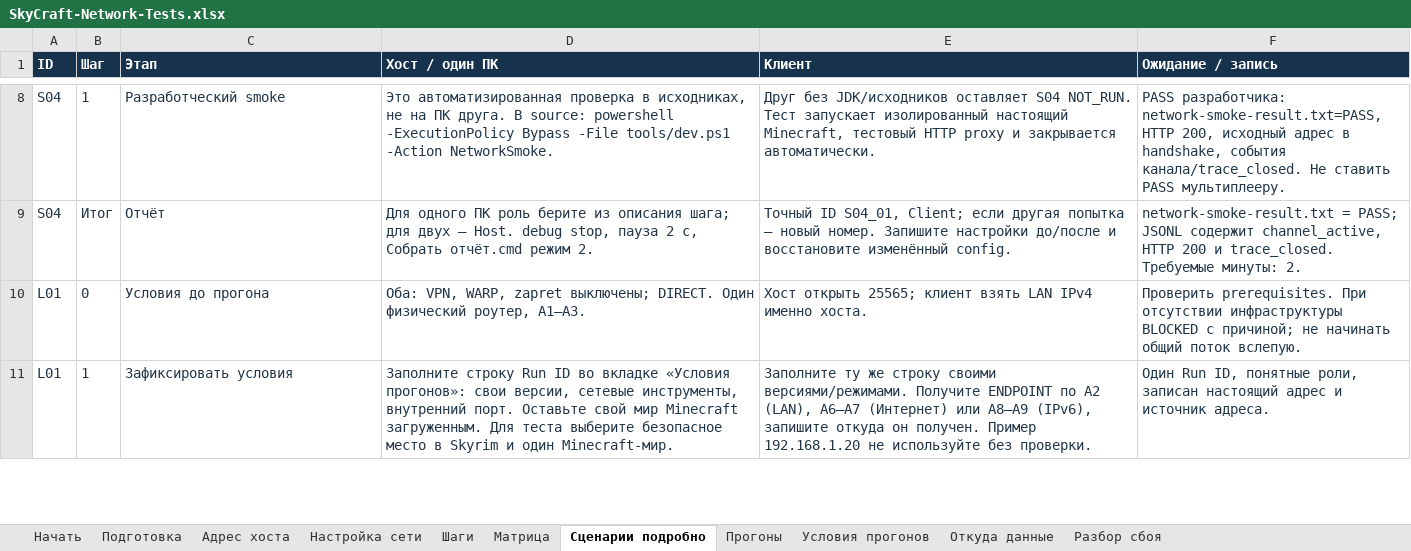
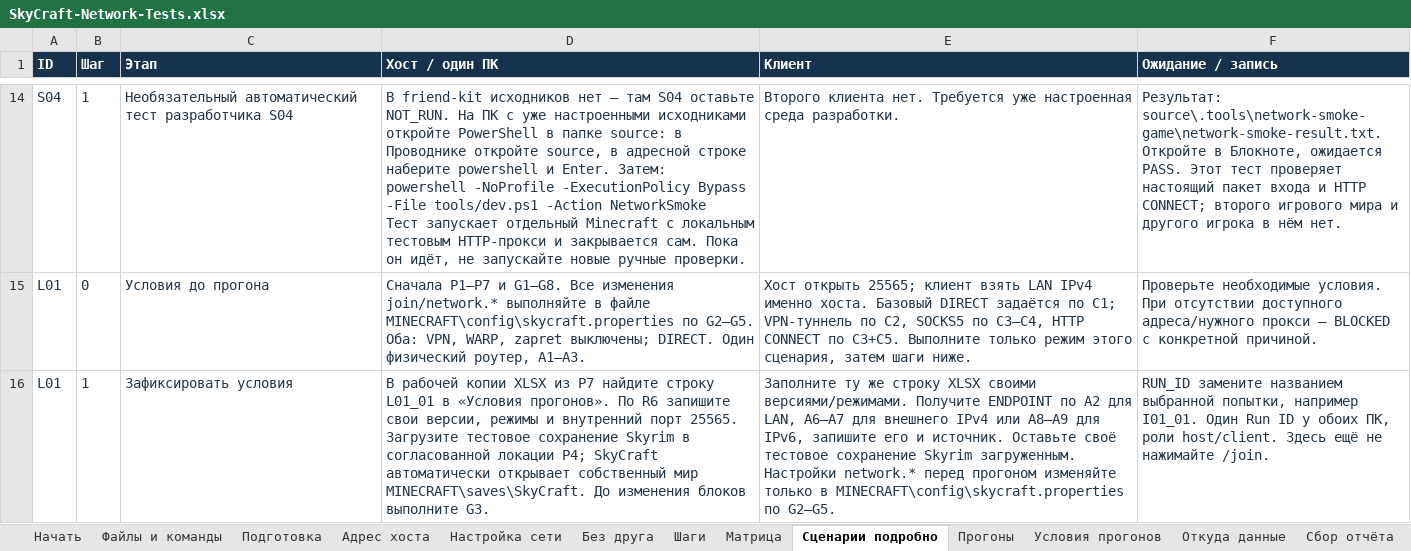
Before and after one commit to dimakiller55256/SkyCraft, an Excel workbook: docs/testing/SkyCraft-Network-Tests.xlsx, sheet Сценарии подробно, drawn as a sheet; only a part is shown, gaps mark what is left out; values as stored, in another font and other column widths than the file's, no borders; table styles not drawn; removed rows and columns are numbered as before the commit, all else as after; ↵ is a line break in a cell; the diff covers the shown part only; the diff names each change by its address in the sheet, - before the commit and + after, or states it on an @@ line.

```diff
--- a/docs/testing/SkyCraft-Network-Tests.xlsx (sheet Сценарии подробно)
+++ b/docs/testing/SkyCraft-Network-Tests.xlsx (sheet Сценарии подробно)
+sheet tab: Файлы и команды
+sheet tab: Без друга
+sheet tab: Сбор отчёта
-C14 (Этап): Разработческий smoke
+C14 (Этап): Необязательный автоматический тест разработчика S04
-D14 (Хост / один ПК): Это автоматизированная проверка в исходниках, не на ПК друга. В source: powershell -ExecutionPolicy Bypass -File tools/dev.ps1 -Action NetworkSmoke.
+D14 (Хост / один ПК): В friend-kit исходников нет — там S04 оставьте NOT_RUN. На ПК с уже настроенными исходниками откройте PowerShell в папке source: в Проводнике откройте source, в адресной строке наберите powershell и Enter. Затем: ↵ powershell -NoProfile -ExecutionPolicy Bypass -File tools/dev.ps1 -Action NetworkSmoke ↵ Тест запускает отдельный Minecraft с локальным тестовым HTTP-прокси и закрывается сам. Пока он идёт, не запускайте новые ручные проверки.
-E14 (Клиент): Друг без JDK/исходников оставляет S04 NOT_RUN. Тест запускает изолированный настоящий Minecraft, тестовый HTTP proxy и закрывается автоматически.
+E14 (Клиент): Второго клиента нет. Требуется уже настроенная среда разработки.
-F14 (Ожидание / запись): PASS разработчика: network-smoke-result.txt=PASS, HTTP 200, исходный адрес в handshake, события канала/trace_closed. Не ставить PASS мультиплееру.
+F14 (Ожидание / запись): Результат: source\.tools\network-smoke-game\network-smoke-result.txt. Откройте в Блокноте, ожидается PASS. Этот тест проверяет настоящий пакет входа и HTTP CONNECT; второго игрового мира и другого игрока в нём нет.
-row 9: S04 | Итог | Отчёт | Для одного ПК роль берите из описания шага; для двух — Host. debug stop, пауза 2 с, Собрать отчёт.cmd режим 2. | Точный ID S04_01, Client; если другая попытка — новый номер. Запишите настройки до/после и восстановите изменённый config. | network-smoke-result.txt = PASS; JSONL содержит channel_active, HTTP 200 и trace_closed. Требуемые минуты: 2.
-D15 (Хост / один ПК): Оба: VPN,…
+D15 (Хост / один ПК): Сначала P1–P7 и G1–G8. Все изменения join/network.* выполняйте в файле MINECRAFT\config\skycraft.properties по G2–G5. Оба: VPN,…
-E15 (Клиент): …именно хоста.
+E15 (Клиент): …именно хоста. Базовый DIRECT задаётся по C1; VPN-туннель по C2, SOCKS5 по C3–C4, HTTP CONNECT по C3+C5. Выполните только режим этого сценария, затем шаги ниже.
-F15 (Ожидание / запись): Проверить prerequisites. При отсутствии инфраструктуры BLOCKED с причиной; не начинать общий поток вслепую.
+F15 (Ожидание / запись): Проверьте необходимые условия. При отсутствии доступного адреса/нужного прокси — BLOCKED с конкретной причиной.
-D16 (Хост / один ПК): Заполните строку Run ID во вкладке «Условия прогонов»: свои версии, сетевые инструменты, внутренний порт. Оставьте свой мир Minecraft загруженным. Для теста выберите безопасное место в Skyrim и один Minecraft-мир.
+D16 (Хост / один ПК): В рабочей копии XLSX из P7 найдите строку L01_01 в «Условия прогонов». По R6 запишите свои версии, режимы и внутренний порт 25565. Загрузите тестовое сохранение Skyrim в согласованной локации P4; SkyCraft автоматически открывает собственный мир MINECRAFT\saves\SkyCraft. До изменения блоков выполните G3.
-E16 (Клиент): …же строку своими версиями/режимами. Получите ENDPOINT по A2 (LAN), A6–A7 (Интернет) или A8–A9 (IPv6), запишите откуда он получен. Пример 192.168.1.20 не используйте без проверки.
+E16 (Клиент): …же строку XLSX своими версиями/режимами. Получите ENDPOINT по A2 для LAN, A6–A7 для внешнего IPv4 или A8–A9 для IPv6, запишите его и источник. Оставьте своё тестовое сохранение Skyrim загруженным. Настройки network.* перед прогоном изменяйте только в MINECRAFT\config\skycraft.properties по G2–G5.
-F16 (Ожидание / запись): Один Run ID, понятные роли, записан настоящий адрес и источник адреса.
+F16 (Ожидание / запись): RUN_ID замените названием выбранной попытки, например I01_01. Один Run ID у обоих ПК, роли host/client. Здесь ещё не нажимайте /join.
```
Also changed, not shown: 12 added rows, 1 removed row and 542 edited cells elsewhere in this sheet, sheet Шаги, sheet Матрица, sheet Настройка сети, sheet Подготовка, sheet Начать, sheet Адрес хоста, 17 other files.
